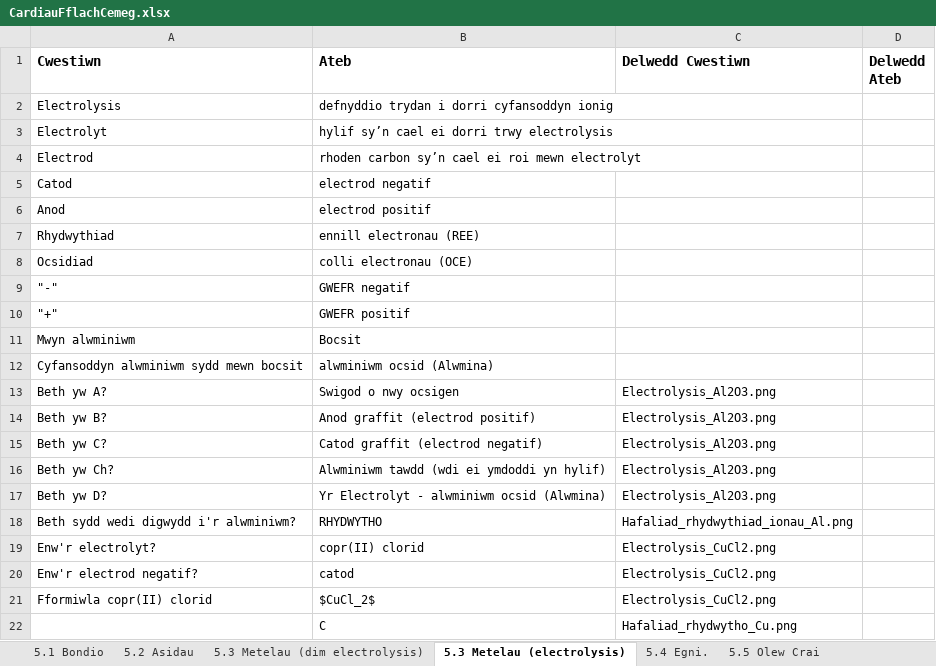
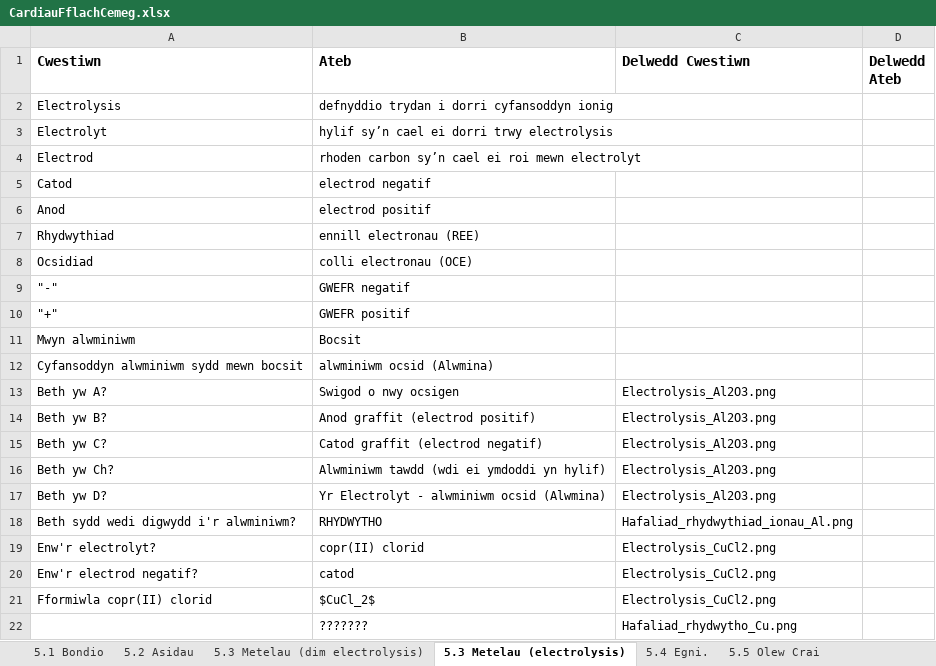
Before and after one commit to GwyddonTryfan/CardiauFflach-TGAU, an Excel workbook: CardiauFflachCemeg.xlsx, sheet 5.3 Metelau (electrolysis), drawn as a sheet; values as stored, in another font and other column widths than the file's, no borders; the diff names each change by its address in the sheet, - before the commit and + after, or states it on an @@ line.

Commit message:
Add files via upload

```diff
--- a/CardiauFflachCemeg.xlsx (sheet 5.3 Metelau (electrolysis))
+++ b/CardiauFflachCemeg.xlsx (sheet 5.3 Metelau (electrolysis))
-B22 (Ateb): C
+B22 (Ateb): ???????
```
